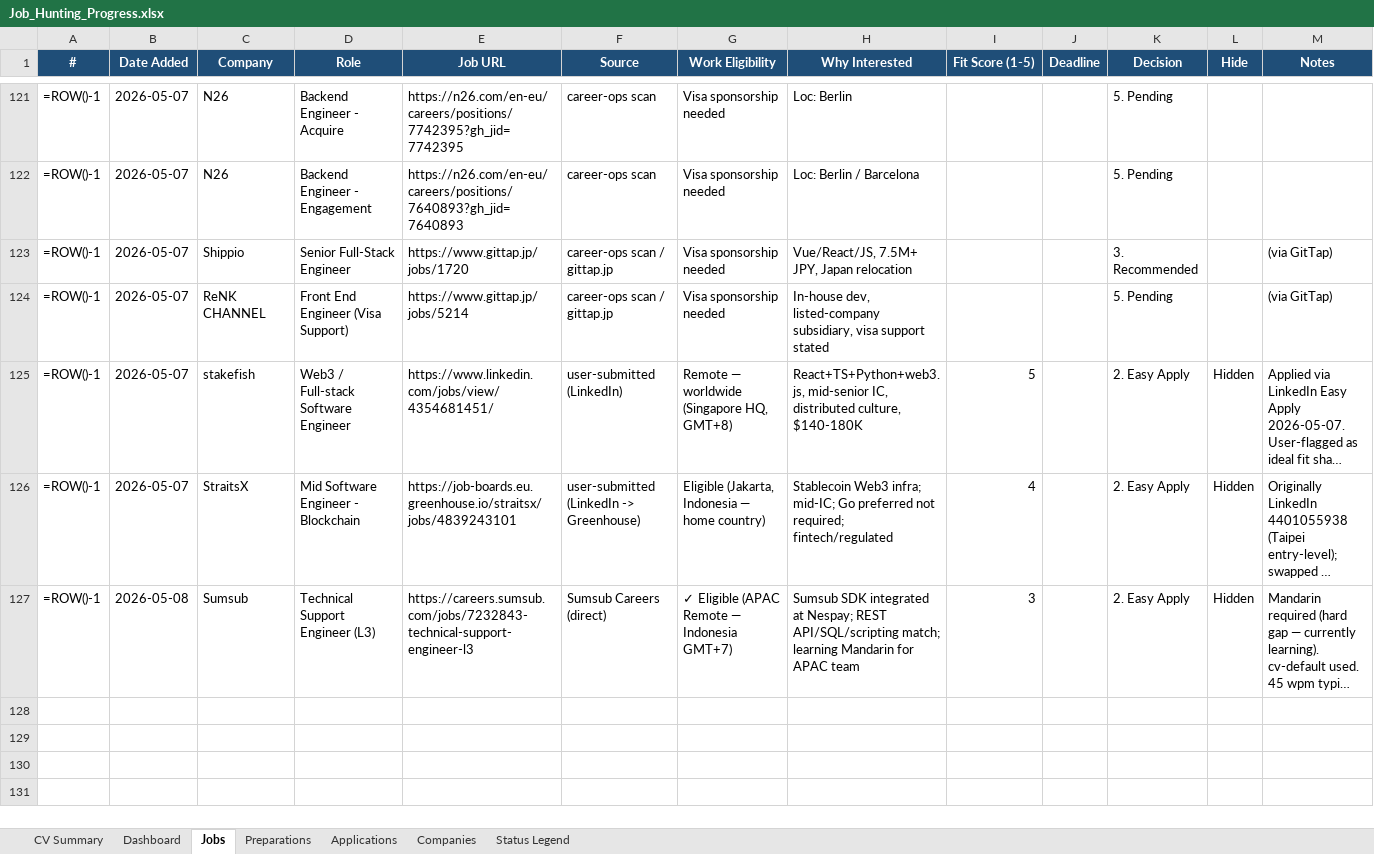
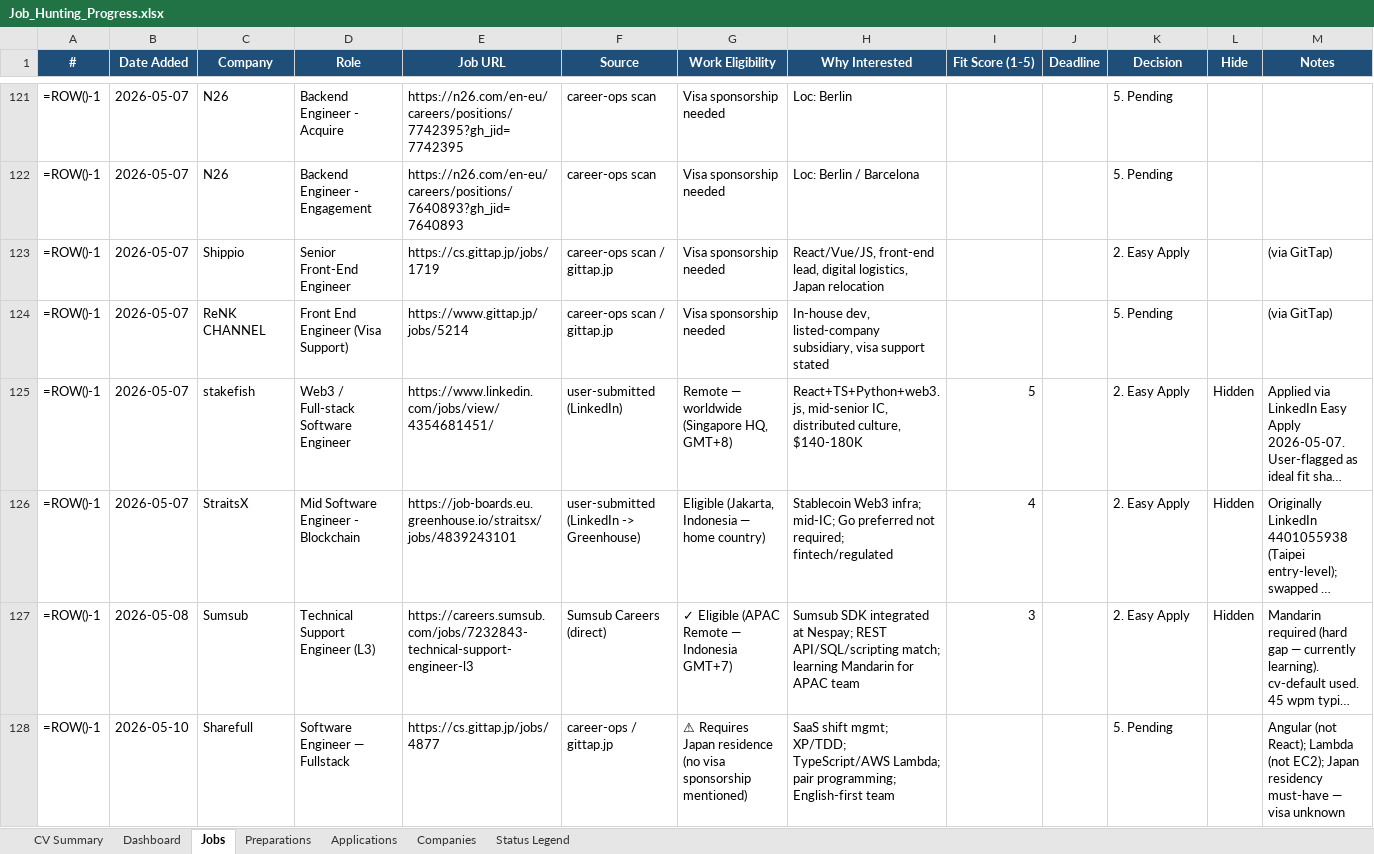
Before and after one commit to aliyanamu/career-ops, an Excel workbook: Job_Hunting_Progress.xlsx, sheet Jobs, drawn as a sheet; only a part is shown, gaps mark what is left out; long unchanged cells end in …; values as stored, in another font and other column widths than the file's, no borders; formulas without a stored value are shown as written; conditional formats not drawn; the diff names each change by its address in the sheet, - before the commit and + after, or states it on an @@ line.

```diff
--- a/Job_Hunting_Progress.xlsx (sheet Jobs)
+++ b/Job_Hunting_Progress.xlsx (sheet Jobs)
-D123 (Role): Senior Full-Stack Engineer
+D123 (Role): Senior Front-End Engineer
-E123 (Job URL): https://www.gittap.jp/jobs/1720
+E123 (Job URL): https://cs.gittap.jp/jobs/1719
-H123 (Why Interested): Vue/React/JS, 7.5M+ JPY, Japan relocation
+H123 (Why Interested): React/Vue/JS, front-end lead, digital logistics, Japan relocation
-K123 (Decision): 3. Recommended
+K123 (Decision): 2. Easy Apply
+row 128: =ROW()-1 | 2026-05-10 | Sharefull | Software Engineer — Fullstack | https://cs.gittap.jp/jobs/4877 | career-ops / gittap.jp | ⚠ Requires Japan residence (no visa sponsorship mentioned) | SaaS shift mgmt; XP/TDD; TypeScript/AWS Lambda; pair programming; English-first team |  |  | 5. Pending |  | Angular (not React); Lambda (not EC2); Japan residency must-have — visa unknown
```
Also changed, not shown: sheet Companies, sheet Applications, 6 other files.
